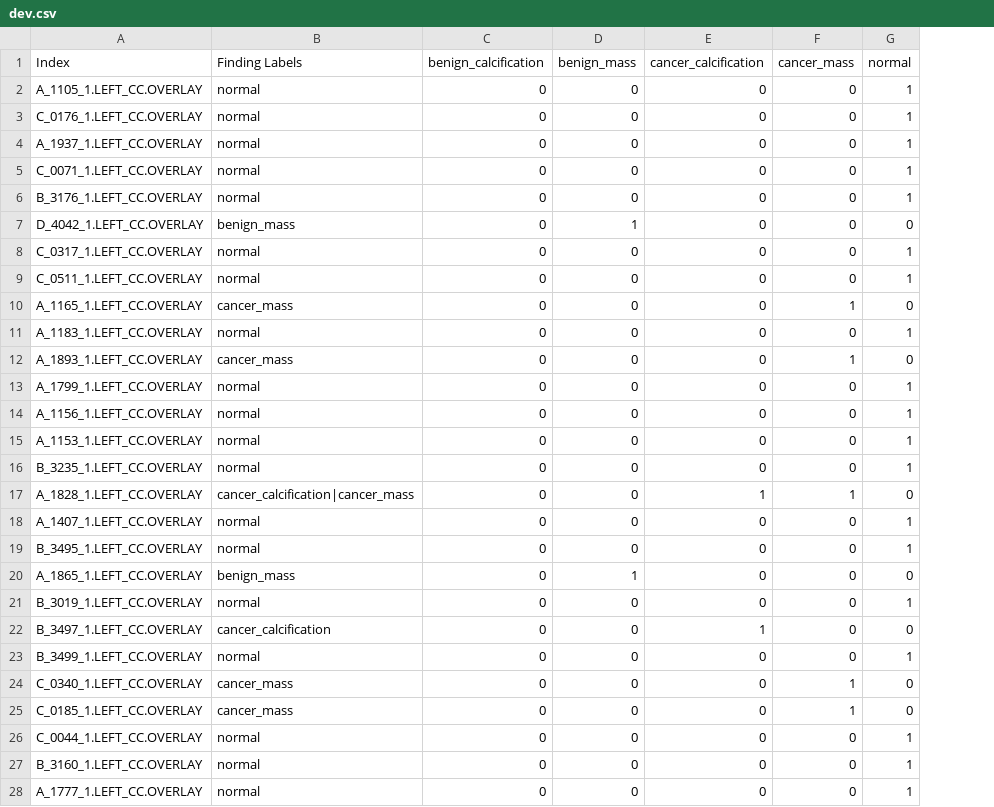
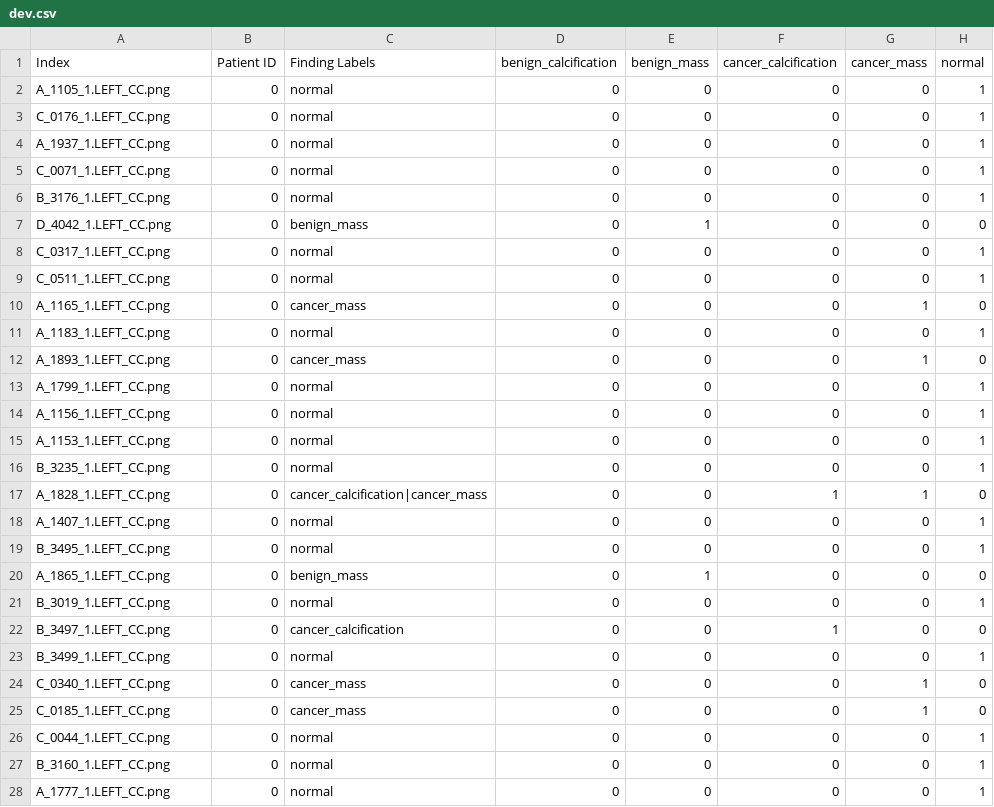
Before and after one commit to jacksky64/CheXNet-Keras, a CSV file: data/DDSM_4View/LEFT_CC/dev.csv, drawn as a sheet; only a part is shown; the diff covers the shown part only; the diff names each change by its address in the sheet, - before the commit and + after, or states it on an @@ line.

```diff
--- a/data/DDSM_4View/LEFT_CC/dev.csv
+++ b/data/DDSM_4View/LEFT_CC/dev.csv
+column B (Patient ID), rows 2-28: all 0
-A2 (Index): A_1105_1.LEFT_CC.OVERLAY
+A2 (Index): A_1105_1.LEFT_CC.png
-A3 (Index): C_0176_1.LEFT_CC.OVERLAY
+A3 (Index): C_0176_1.LEFT_CC.png
-A4 (Index): A_1937_1.LEFT_CC.OVERLAY
+A4 (Index): A_1937_1.LEFT_CC.png
-A5 (Index): C_0071_1.LEFT_CC.OVERLAY
+A5 (Index): C_0071_1.LEFT_CC.png
-A6 (Index): B_3176_1.LEFT_CC.OVERLAY
+A6 (Index): B_3176_1.LEFT_CC.png
-A7 (Index): D_4042_1.LEFT_CC.OVERLAY
+A7 (Index): D_4042_1.LEFT_CC.png
-A8 (Index): C_0317_1.LEFT_CC.OVERLAY
+A8 (Index): C_0317_1.LEFT_CC.png
-A9 (Index): C_0511_1.LEFT_CC.OVERLAY
+A9 (Index): C_0511_1.LEFT_CC.png
-A10 (Index): A_1165_1.LEFT_CC.OVERLAY
+A10 (Index): A_1165_1.LEFT_CC.png
-A11 (Index): A_1183_1.LEFT_CC.OVERLAY
+A11 (Index): A_1183_1.LEFT_CC.png
-A12 (Index): A_1893_1.LEFT_CC.OVERLAY
+A12 (Index): A_1893_1.LEFT_CC.png
-A13 (Index): A_1799_1.LEFT_CC.OVERLAY
+A13 (Index): A_1799_1.LEFT_CC.png
-A14 (Index): A_1156_1.LEFT_CC.OVERLAY
+A14 (Index): A_1156_1.LEFT_CC.png
-A15 (Index): A_1153_1.LEFT_CC.OVERLAY
+A15 (Index): A_1153_1.LEFT_CC.png
-A16 (Index): B_3235_1.LEFT_CC.OVERLAY
+A16 (Index): B_3235_1.LEFT_CC.png
-A17 (Index): A_1828_1.LEFT_CC.OVERLAY
+A17 (Index): A_1828_1.LEFT_CC.png
-A18 (Index): A_1407_1.LEFT_CC.OVERLAY
+A18 (Index): A_1407_1.LEFT_CC.png
-A19 (Index): B_3495_1.LEFT_CC.OVERLAY
+A19 (Index): B_3495_1.LEFT_CC.png
-A20 (Index): A_1865_1.LEFT_CC.OVERLAY
+A20 (Index): A_1865_1.LEFT_CC.png
-A21 (Index): B_3019_1.LEFT_CC.OVERLAY
+A21 (Index): B_3019_1.LEFT_CC.png
-A22 (Index): B_3497_1.LEFT_CC.OVERLAY
+A22 (Index): B_3497_1.LEFT_CC.png
-A23 (Index): B_3499_1.LEFT_CC.OVERLAY
+A23 (Index): B_3499_1.LEFT_CC.png
-A24 (Index): C_0340_1.LEFT_CC.OVERLAY
+A24 (Index): C_0340_1.LEFT_CC.png
-A25 (Index): C_0185_1.LEFT_CC.OVERLAY
+A25 (Index): C_0185_1.LEFT_CC.png
-A26 (Index): C_0044_1.LEFT_CC.OVERLAY
+A26 (Index): C_0044_1.LEFT_CC.png
-A27 (Index): B_3160_1.LEFT_CC.OVERLAY
+A27 (Index): B_3160_1.LEFT_CC.png
-A28 (Index): A_1777_1.LEFT_CC.OVERLAY
+A28 (Index): A_1777_1.LEFT_CC.png
```
Also changed, not shown: 73 edited cells elsewhere in this file, data/DDSM_4View/LEFT_CC/test.csv, data/DDSM_4View/LEFT_CC/train.csv.
